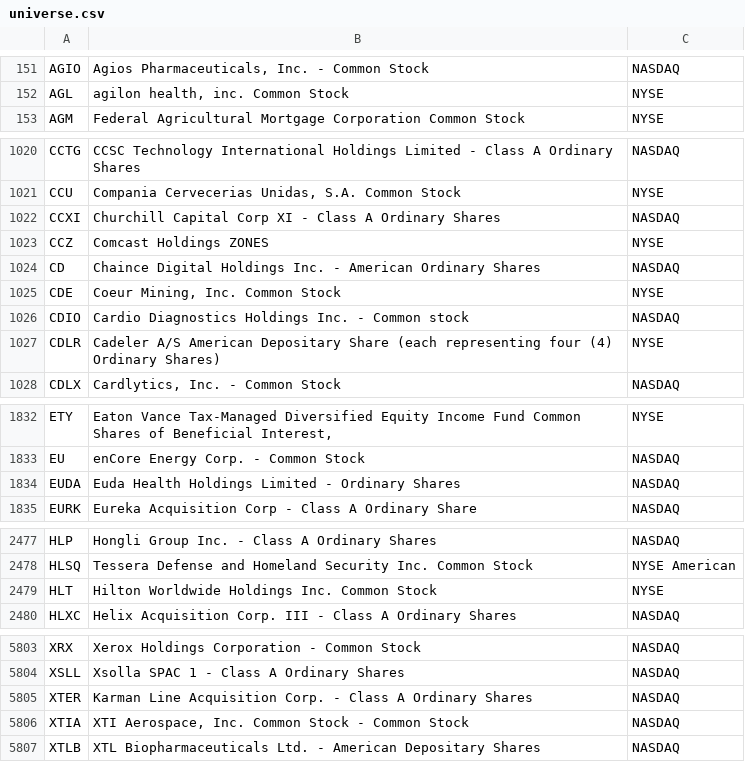
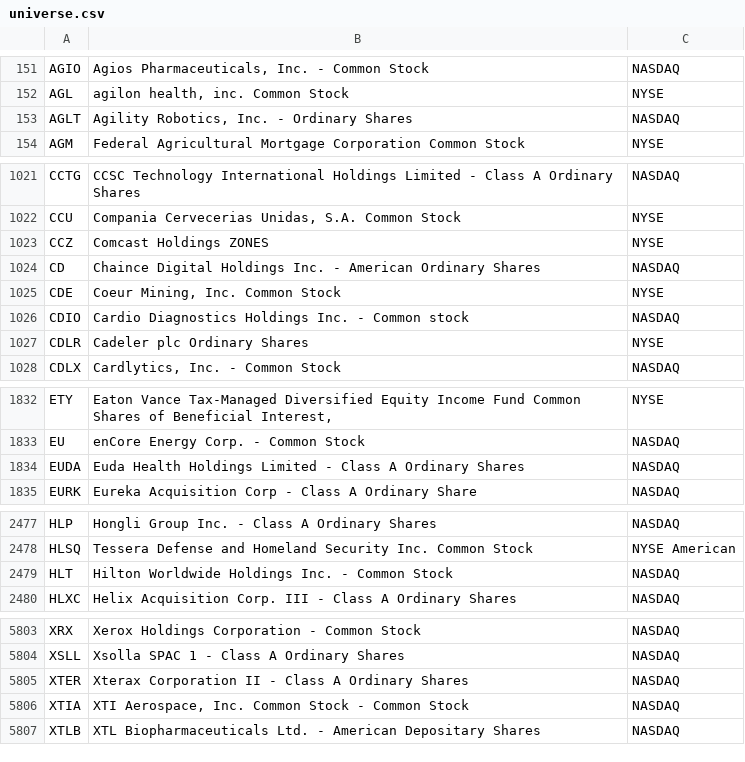
Before and after one commit to hakimrem23/screen-the-hell-out, a CSV file: data/universe.csv, drawn as a sheet; only a part is shown, gaps mark what is left out.

```diff
--- a/data/universe.csv
+++ b/data/universe.csv
@@ -152,2 +152,3 @@ AGIO,"Agios Pharmaceuticals, Inc. - Common Stock",NASDAQ
 AGL,"agilon health, inc. Common Stock",NYSE
+AGLT,"Agility Robotics, Inc. - Ordinary Shares",NASDAQ
 AGM,Federal Agricultural Mortgage Corporation Common Stock,NYSE
@@ -1021,3 +1022,2 @@ CCTG,CCSC Technology International Holdings Limited - Class A Ordinary Shares,NA
 CCU,"Compania Cervecerias Unidas, S.A. Common Stock",NYSE
-CCXI,Churchill Capital Corp XI - Class A Ordinary Shares,NASDAQ
 CCZ,Comcast Holdings ZONES,NYSE
@@ -1026,3 +1026,3 @@ CDE,"Coeur Mining, Inc. Common Stock",NYSE
 CDIO,Cardio Diagnostics Holdings Inc. - Common stock,NASDAQ
-CDLR,Cadeler A/S American Depositary Share (each representing four (4) Ordinary Shares),NYSE
+CDLR,Cadeler plc Ordinary Shares,NYSE
 CDLX,"Cardlytics, Inc. - Common Stock",NASDAQ
@@ -1833,3 +1833,3 @@ ETY,"Eaton Vance Tax-Managed Diversified Equity Income Fund Common Shares of Ben
 EU,enCore Energy Corp. - Common Stock,NASDAQ
-EUDA,Euda Health Holdings Limited - Ordinary Shares,NASDAQ
+EUDA,Euda Health Holdings Limited - Class A Ordinary Shares,NASDAQ
 EURK,Eureka Acquisition Corp - Class A Ordinary Share,NASDAQ
@@ -2478,3 +2478,3 @@ HLP,Hongli Group Inc. - Class A Ordinary Shares,NASDAQ
 HLSQ,Tessera Defense and Homeland Security Inc. Common Stock,NYSE American
-HLT,Hilton Worldwide Holdings Inc. Common Stock,NYSE
+HLT,Hilton Worldwide Holdings Inc. - Common Stock,NASDAQ
 HLXC,Helix Acquisition Corp. III - Class A Ordinary Shares,NASDAQ
@@ -5804,3 +5804,3 @@ XRX,Xerox Holdings Corporation - Common Stock,NASDAQ
 XSLL,Xsolla SPAC 1 - Class A Ordinary Shares,NASDAQ
-XTER,Karman Line Acquisition Corp. - Class A Ordinary Shares,NASDAQ
+XTER,Xterax Corporation II - Class A Ordinary Shares,NASDAQ
 XTIA,"XTI Aerospace, Inc. Common Stock  - Common Stock",NASDAQ
```
Also changed, not shown: 2 other files.
